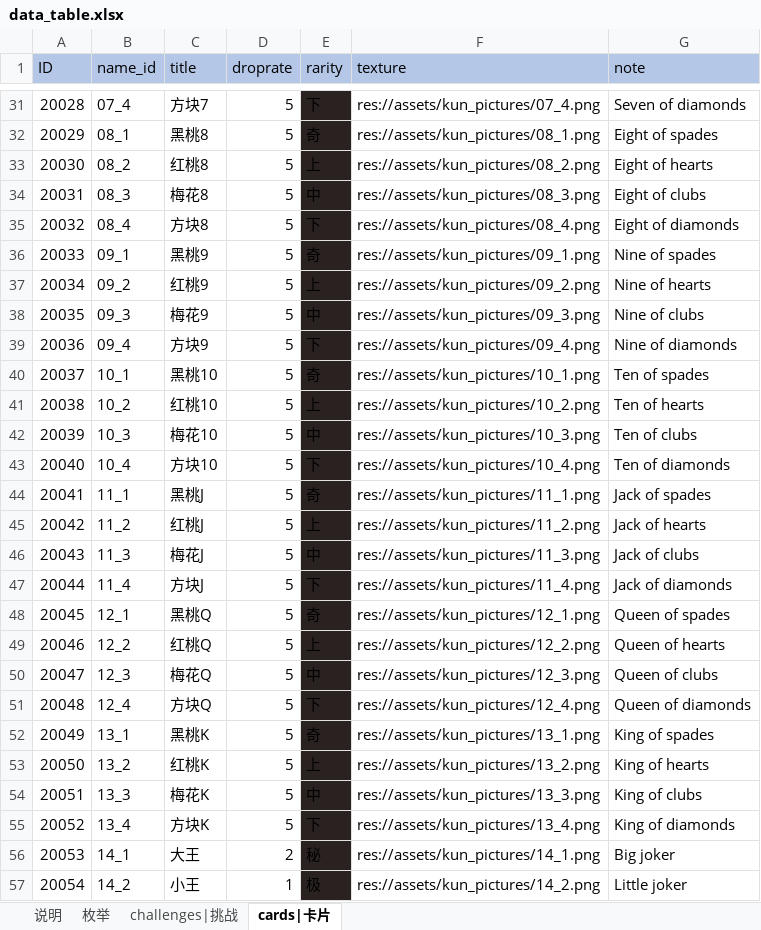
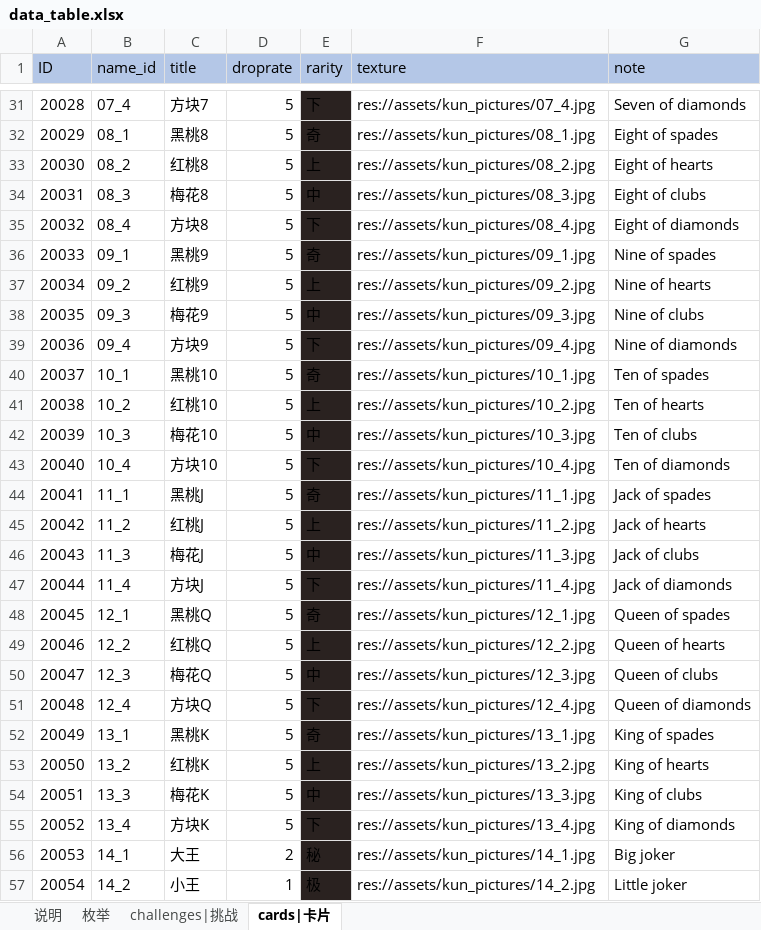
Before and after one commit to dxwb/godot-ikun, an Excel workbook: data_source/data_table.xlsx, sheet cards|卡片, drawn as a sheet; only a part is shown, gaps mark what is left out; values as stored, in another font and other column widths than the file's, no borders; conditional formats not drawn; the diff covers the shown part only; the diff names each change by its address in the sheet, - before the commit and + after, or states it on an @@ line.

```diff
--- a/data_source/data_table.xlsx (sheet cards|卡片)
+++ b/data_source/data_table.xlsx (sheet cards|卡片)
-F31 (texture): res://assets/kun_pictures/07_4.png
+F31 (texture): res://assets/kun_pictures/07_4.jpg
-F32 (texture): res://assets/kun_pictures/08_1.png
+F32 (texture): res://assets/kun_pictures/08_1.jpg
-F33 (texture): res://assets/kun_pictures/08_2.png
+F33 (texture): res://assets/kun_pictures/08_2.jpg
-F34 (texture): res://assets/kun_pictures/08_3.png
+F34 (texture): res://assets/kun_pictures/08_3.jpg
-F35 (texture): res://assets/kun_pictures/08_4.png
+F35 (texture): res://assets/kun_pictures/08_4.jpg
-F36 (texture): res://assets/kun_pictures/09_1.png
+F36 (texture): res://assets/kun_pictures/09_1.jpg
-F37 (texture): res://assets/kun_pictures/09_2.png
+F37 (texture): res://assets/kun_pictures/09_2.jpg
-F38 (texture): res://assets/kun_pictures/09_3.png
+F38 (texture): res://assets/kun_pictures/09_3.jpg
-F39 (texture): res://assets/kun_pictures/09_4.png
+F39 (texture): res://assets/kun_pictures/09_4.jpg
-F40 (texture): res://assets/kun_pictures/10_1.png
+F40 (texture): res://assets/kun_pictures/10_1.jpg
-F41 (texture): res://assets/kun_pictures/10_2.png
+F41 (texture): res://assets/kun_pictures/10_2.jpg
-F42 (texture): res://assets/kun_pictures/10_3.png
+F42 (texture): res://assets/kun_pictures/10_3.jpg
-F43 (texture): res://assets/kun_pictures/10_4.png
+F43 (texture): res://assets/kun_pictures/10_4.jpg
-F44 (texture): res://assets/kun_pictures/11_1.png
+F44 (texture): res://assets/kun_pictures/11_1.jpg
-F45 (texture): res://assets/kun_pictures/11_2.png
+F45 (texture): res://assets/kun_pictures/11_2.jpg
-F46 (texture): res://assets/kun_pictures/11_3.png
+F46 (texture): res://assets/kun_pictures/11_3.jpg
-F47 (texture): res://assets/kun_pictures/11_4.png
+F47 (texture): res://assets/kun_pictures/11_4.jpg
-F48 (texture): res://assets/kun_pictures/12_1.png
+F48 (texture): res://assets/kun_pictures/12_1.jpg
-F49 (texture): res://assets/kun_pictures/12_2.png
+F49 (texture): res://assets/kun_pictures/12_2.jpg
-F50 (texture): res://assets/kun_pictures/12_3.png
+F50 (texture): res://assets/kun_pictures/12_3.jpg
-F51 (texture): res://assets/kun_pictures/12_4.png
+F51 (texture): res://assets/kun_pictures/12_4.jpg
-F52 (texture): res://assets/kun_pictures/13_1.png
+F52 (texture): res://assets/kun_pictures/13_1.jpg
-F53 (texture): res://assets/kun_pictures/13_2.png
+F53 (texture): res://assets/kun_pictures/13_2.jpg
-F54 (texture): res://assets/kun_pictures/13_3.png
+F54 (texture): res://assets/kun_pictures/13_3.jpg
-F55 (texture): res://assets/kun_pictures/13_4.png
+F55 (texture): res://assets/kun_pictures/13_4.jpg
-F56 (texture): res://assets/kun_pictures/14_1.png
+F56 (texture): res://assets/kun_pictures/14_1.jpg
-F57 (texture): res://assets/kun_pictures/14_2.png
+F57 (texture): res://assets/kun_pictures/14_2.jpg
```
Also changed, not shown: 27 edited cells elsewhere in this sheet, 5 other files.
